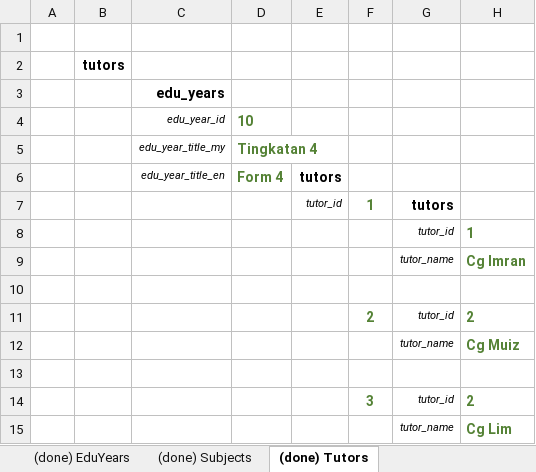
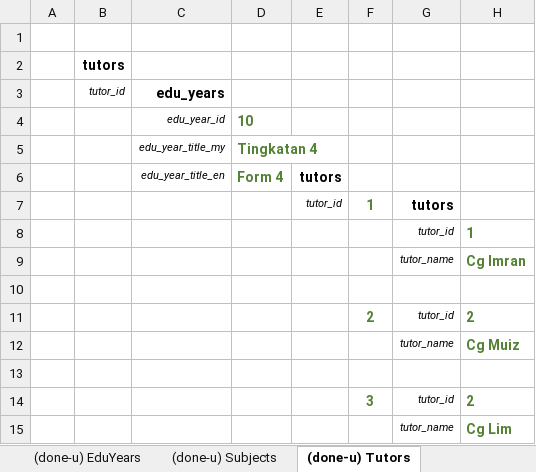
Before and after one commit to imranhamzah/richpleasure_academy_std_dev, an Excel workbook: sample_data/data_structure.xlsx, sheet (done-u) Tutors, drawn as a sheet; values as stored, in another font and other column widths than the file's, no borders; the diff names each change by its address in the sheet, - before the commit and + after, or states it on an @@ line.

```diff
--- a/sample_data/data_structure.xlsx (sheet (done-u) Tutors)
+++ b/sample_data/data_structure.xlsx (sheet (done-u) Tutors)
-sheet tab: (done) EduYears
+sheet tab: (done-u) EduYears
-sheet tab: (done) Subjects
+sheet tab: (done-u) Subjects
-sheet tab: (done) Tutors
+sheet tab: (done-u) Tutors
-B3: (empty)
+B3: tutor_id
```
Also changed, not shown: sheet (done-u) Subjects, other sheet tabs, formulas that keep their value, 16 other files.
